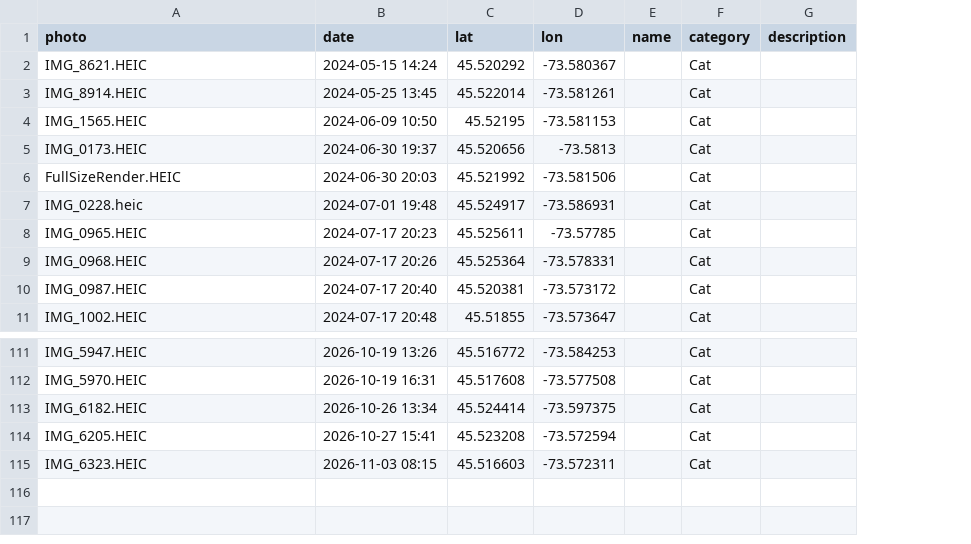
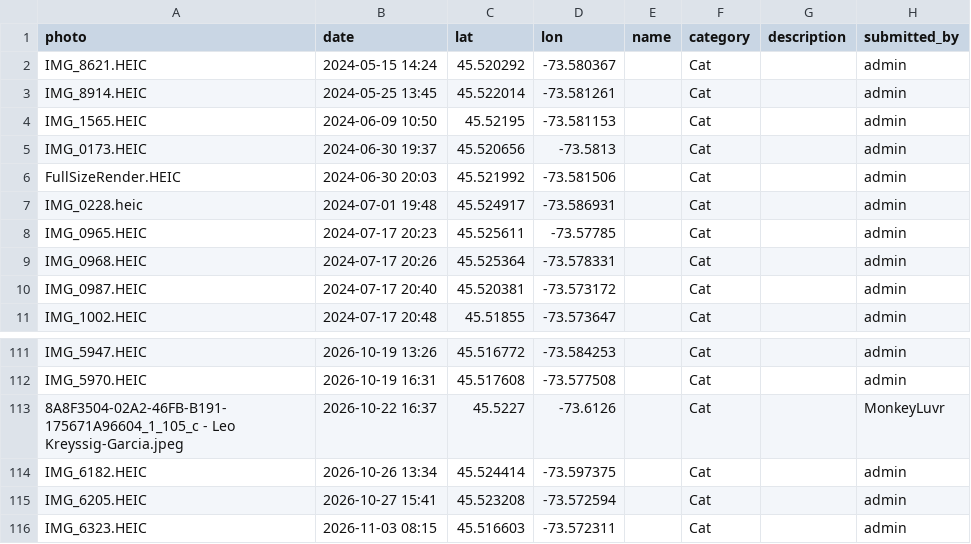
Before and after one commit to sasharohac/montreal-catwalk, a CSV file: data/cat_photos.csv, drawn as a sheet; only a part is shown, gaps mark what is left out; the diff names each change by its address in the sheet, - before the commit and + after, or states it on an @@ line.

Commit message:
added new column in catphotos_csv

```diff
--- a/data/cat_photos.csv
+++ b/data/cat_photos.csv
+column H (submitted_by), rows 2-11: all admin; rows 111-112: admin | admin; rows 114-116: all admin
+row 113: 8A8F3504-02A2-46FB-B191-175671A96604_1_105_c - Leo Kreyssig-Garcia.jpeg | 2026-10-22 16:37 | 45.5227 | -73.6126 |  | Cat |  | MonkeyLuvr
```
Also changed, not shown: 7 other files.
